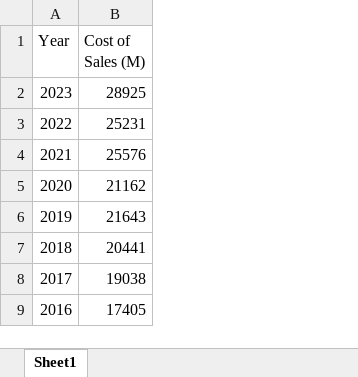
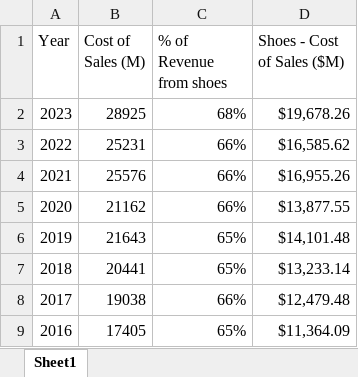
Before and after one commit to jasonjiajs/15.093_optimization_methods, an Excel workbook: CostOfSales.xlsx, sheet Sheet1, drawn as a sheet; values as stored, in another font and other column widths than the file's, no borders; the diff names each change by its address in the sheet, - before the commit and + after, or states it on an @@ line.

```diff
--- a/CostOfSales.xlsx (sheet Sheet1)
+++ b/CostOfSales.xlsx (sheet Sheet1)
+column C (% of Revenue from shoes), rows 2-9: 68% | 66% | 66% | 66% | 65% | 65% | 66% | 65%
+column D (Shoes - Cost of Sales ($M)), rows 2-9: $19,678.26 | $16,585.62 | $16,955.26 | $13,877.55 | $14,101.48 | $13,233.14 | $12,479.48 | $11,364.09
```
Also changed, not shown: 2 other files.
